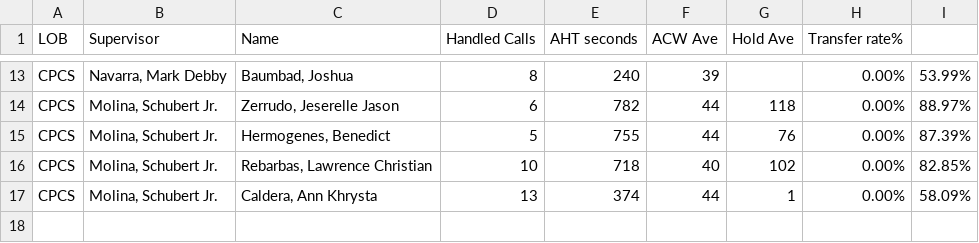
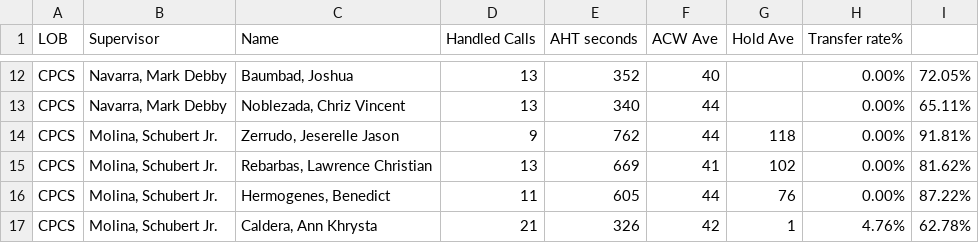
Before and after one commit to CGS-J/CPCS-AHT, a CSV file: cpcs.csv, drawn as a sheet; only a part is shown, gaps mark what is left out; removed rows and columns are numbered as before the commit, all else as after; the diff covers the shown part only; the diff names each change by its address in the sheet, - before the commit and + after, or states it on an @@ line.

```diff
--- a/cpcs.csv
+++ b/cpcs.csv
-D12 (Handled Calls): 8
+D12 (Handled Calls): 13
-E12 (AHT seconds): 240
+E12 (AHT seconds): 352
-F12 (ACW Ave): 39
+F12 (ACW Ave): 40
-I12: 53.99%
+I12: 72.05%
+row 13: CPCS | Navarra, Mark Debby | Noblezada, Chriz Vincent | 13 | 340 | 44 |  | 0.00% | 65.11%
-D14 (Handled Calls): 6
+D14 (Handled Calls): 9
-E14 (AHT seconds): 782
+E14 (AHT seconds): 762
-I14: 88.97%
+I14: 91.81%
+row 15: CPCS | Molina, Schubert Jr. | Rebarbas, Lawrence Christian | 13 | 669 | 41 | 102 | 0.00% | 81.62%
-D16 (Handled Calls): 5
+D16 (Handled Calls): 11
-E16 (AHT seconds): 755
+E16 (AHT seconds): 605
-I16: 87.39%
+I16: 87.22%
-row 16: CPCS | Molina, Schubert Jr. | Rebarbas, Lawrence Christian | 10 | 718 | 40 | 102 | 0.00% | 82.85%
-D17 (Handled Calls): 13
+D17 (Handled Calls): 21
-E17 (AHT seconds): 374
+E17 (AHT seconds): 326
-F17 (ACW Ave): 44
+F17 (ACW Ave): 42
-H17 (Transfer rate%): 0.00%
+H17 (Transfer rate%): 4.76%
-I17: 58.09%
+I17: 62.78%
```
Also changed, not shown: 4 added rows, 5 removed rows and 21 edited cells elsewhere in this file, cpcsAHT.csv, 1 other file.
